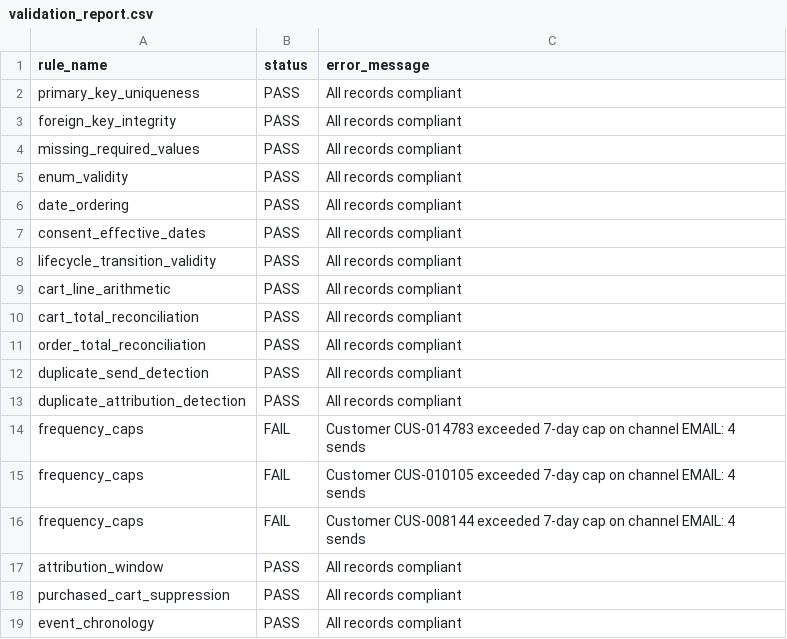
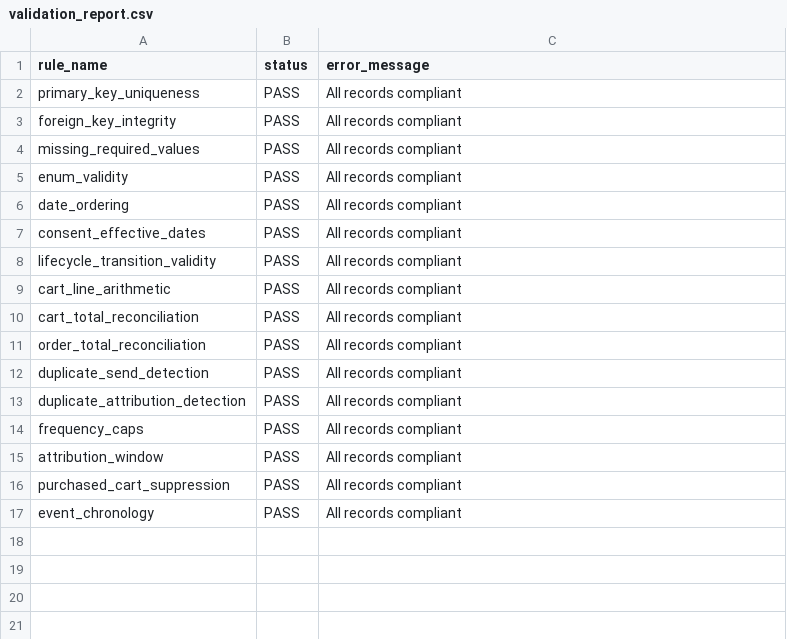
Before and after one commit to Bhargavi88-ai/ecommerce-cart-recovery-attribution, a CSV file: data/exports/validation_report.csv, drawn as a sheet.

```diff
--- a/data/exports/validation_report.csv
+++ b/data/exports/validation_report.csv
@@ -13,5 +13,3 @@ duplicate_send_detection,PASS,All records compliant
 duplicate_attribution_detection,PASS,All records compliant
-frequency_caps,FAIL,Customer CUS-014783 exceeded 7-day cap on channel EMAIL: 4 sends
-frequency_caps,FAIL,Customer CUS-010105 exceeded 7-day cap on channel EMAIL: 4 sends
-frequency_caps,FAIL,Customer CUS-008144 exceeded 7-day cap on channel EMAIL: 4 sends
+frequency_caps,PASS,All records compliant
 attribution_window,PASS,All records compliant
```
Also changed, not shown: data/exports/attributions.csv, data/exports/ground_truth.csv, 8 other files.
